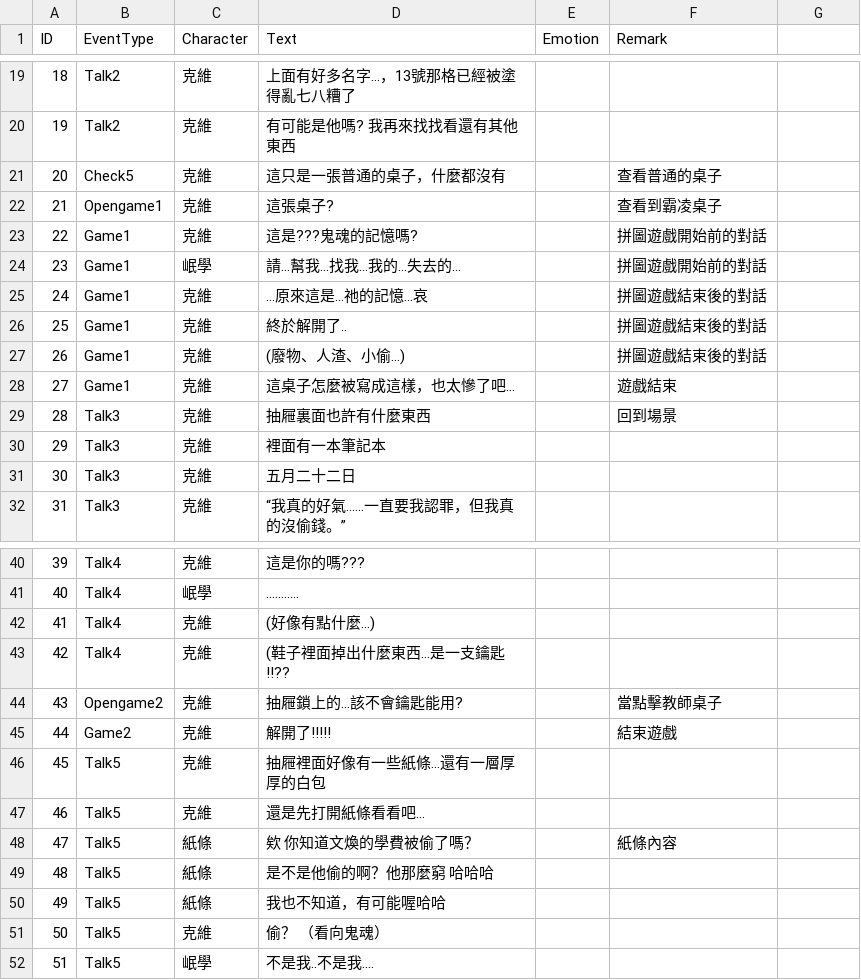
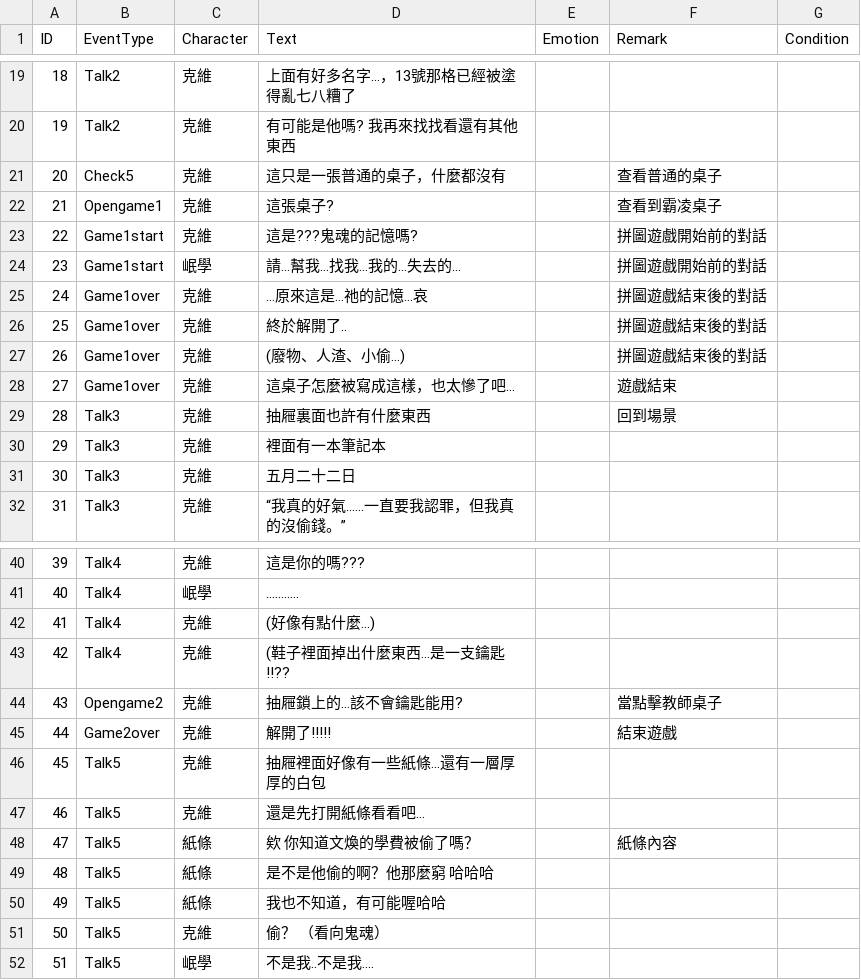
Before and after one commit to terry811105/Unity2DGame-GetOutTheSchool, a CSV file: Assets/Resources/DialogFiled.csv, drawn as a sheet; only a part is shown, gaps mark what is left out; the diff names each change by its address in the sheet, - before the commit and + after, or states it on an @@ line.

Commit message:
修改對話TYPE

```diff
--- a/Assets/Resources/DialogFiled.csv
+++ b/Assets/Resources/DialogFiled.csv
-G1: (empty)
+G1: Condition
-B23:B24 (EventType): Game1
+B23:B24 (EventType): Game1start
-B25:B28 (EventType): Game1
+B25:B28 (EventType): Game1over
-B45 (EventType): Game2
+B45 (EventType): Game2over
```
